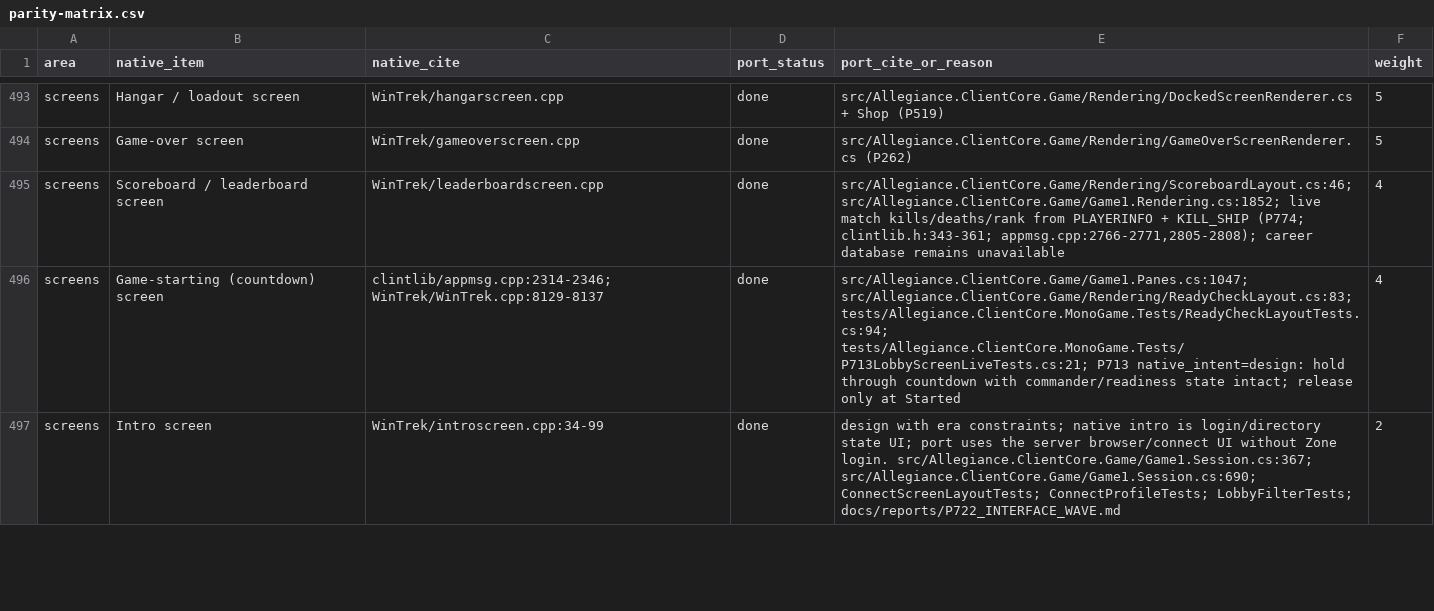
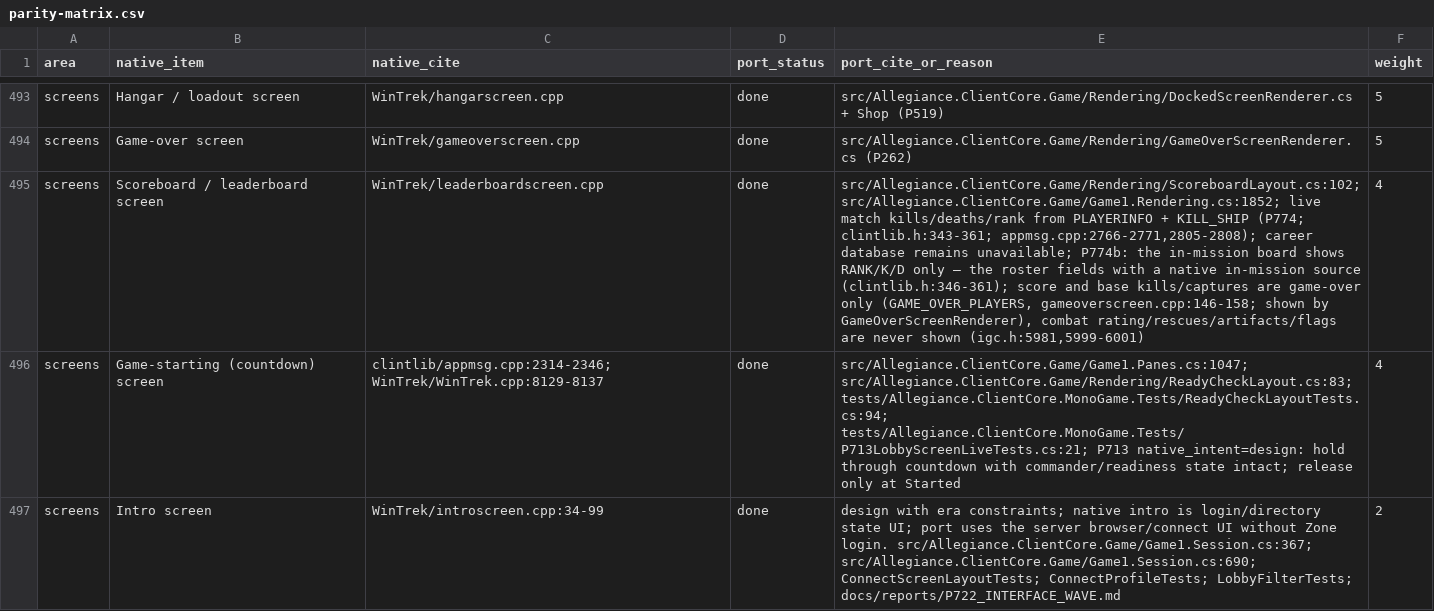
Before and after one commit to dominusbelial/AllegianceCore-public, a CSV file: docs/parity/parity-matrix.csv, drawn as a sheet; only a part is shown, gaps mark what is left out; the diff covers the shown part only; the diff names each change by its address in the sheet, - before the commit and + after, or states it on an @@ line.

```diff
--- a/docs/parity/parity-matrix.csv
+++ b/docs/parity/parity-matrix.csv
-E495 (port_cite_or_reason): src/Allegiance.ClientCore.Game/Rendering/ScoreboardLayout.cs:46; src/Allegiance.ClientCore.Game/Game1.Rendering.cs:1852; live match kills/deaths/rank from PLAYERINFO + KILL_SHIP (P774; clintlib.h:343-361; appmsg.cpp:2766-2771,2805-2808); career database remains unavailable
+E495 (port_cite_or_reason): src/Allegiance.ClientCore.Game/Rendering/ScoreboardLayout.cs:102; src/Allegiance.ClientCore.Game/Game1.Rendering.cs:1852; live match kills/deaths/rank from PLAYERINFO + KILL_SHIP (P774; clintlib.h:343-361; appmsg.cpp:2766-2771,2805-2808); career database remains unavailable; P774b: the in-mission board shows RANK/K/D only — the roster fields with a native in-mission source (clintlib.h:346-361); score and base kills/captures are game-over only (GAME_OVER_PLAYERS, gameoverscreen.cpp:146-158; shown by GameOverScreenRenderer), combat rating/rescues/artifacts/flags are never shown (igc.h:5981,5999-6001)
```
Also changed, not shown: 1 edited cell elsewhere in this file, 21 other files.
